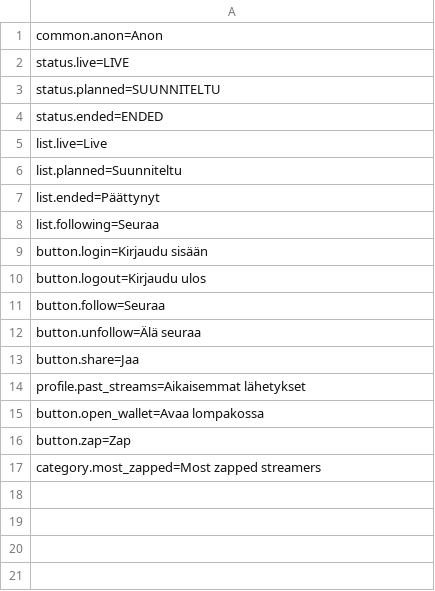
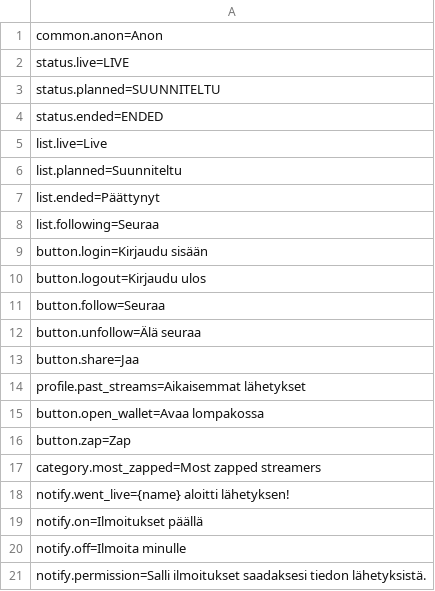
Before and after one commit to nostrlabs-io/zap-stream-notedeck, a TSV file: assets/i18n/fi.tsv, drawn as a sheet.

```diff
--- a/assets/i18n/fi.tsv
+++ b/assets/i18n/fi.tsv
@@ -17 +17,5 @@ button.zap=Zap
 category.most_zapped=Most zapped streamers
+notify.went_live={name} aloitti lähetyksen!
+notify.on=Ilmoitukset päällä
+notify.off=Ilmoita minulle
+notify.permission=Salli ilmoitukset saadaksesi tiedon lähetyksistä.
```
Also changed, not shown: assets/i18n/cs.tsv, assets/i18n/de.tsv, 39 other files.
